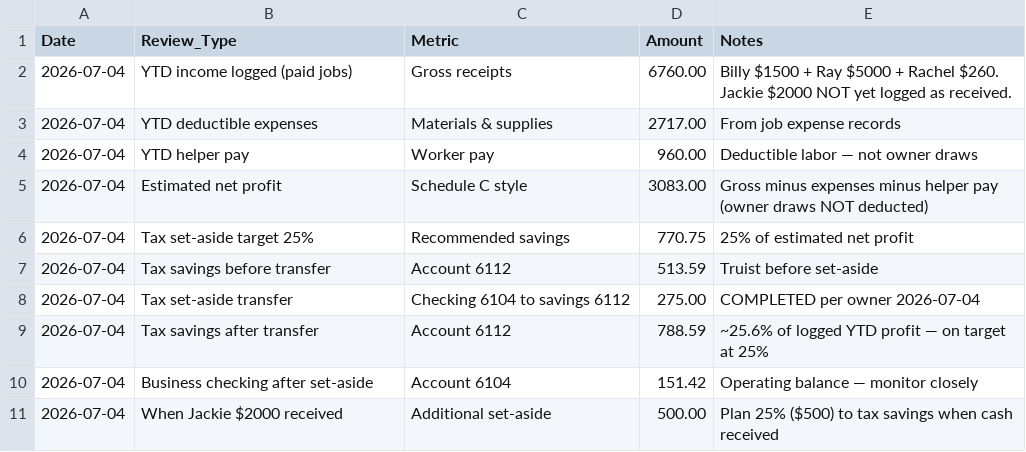
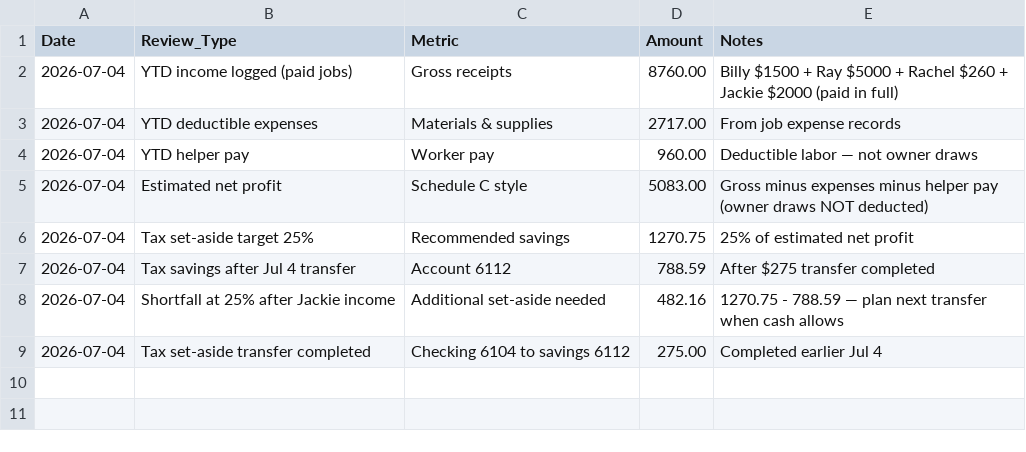
Before and after one commit to s4aterkillsx29/J-and-R-construction-management, a CSV file: scripts/templates/dropbox_workspace/04_FINANCIAL_TRACKING/Setaside_Review/Setaside_Review_2026-07-04.csv, drawn as a sheet.

```diff
--- a/scripts/templates/dropbox_workspace/04_FINANCIAL_TRACKING/Setaside_Review/Setaside_Review_2026-07-04.csv
+++ b/scripts/templates/dropbox_workspace/04_FINANCIAL_TRACKING/Setaside_Review/Setaside_Review_2026-07-04.csv
@@ -1,11 +1,9 @@
 Date,Review_Type,Metric,Amount,Notes
-2026-07-04,YTD income logged (paid jobs),Gross receipts,6760.00,"Billy $1500 + Ray $5000 + Rachel $260. Jackie $2000 NOT yet logged as received."
+2026-07-04,YTD income logged (paid jobs),Gross receipts,8760.00,"Billy $1500 + Ray $5000 + Rachel $260 + Jackie $2000 (paid in full)"
 2026-07-04,YTD deductible expenses,Materials & supplies,2717.00,From job expense records
 2026-07-04,YTD helper pay,Worker pay,960.00,Deductible labor — not owner draws
-2026-07-04,Estimated net profit,Schedule C style,3083.00,Gross minus expenses minus helper pay (owner draws NOT deducted)
-2026-07-04,Tax set-aside target 25%,Recommended savings,770.75,25% of estimated net profit
-2026-07-04,Tax savings before transfer,Account 6112,513.59,Truist before set-aside
-2026-07-04,Tax set-aside transfer,Checking 6104 to savings 6112,275.00,COMPLETED per owner 2026-07-04
-2026-07-04,Tax savings after transfer,Account 6112,788.59,~25.6% of logged YTD profit — on target at 25%
-2026-07-04,Business checking after set-aside,Account 6104,151.42,Operating balance — monitor closely
-2026-07-04,When Jackie $2000 received,Additional set-aside,500.00,Plan 25% ($500) to tax savings when cash received
+2026-07-04,Estimated net profit,Schedule C style,5083.00,Gross minus expenses minus helper pay (owner draws NOT deducted)
+2026-07-04,Tax set-aside target 25%,Recommended savings,1270.75,25% of estimated net profit
+2026-07-04,Tax savings after Jul 4 transfer,Account 6112,788.59,After $275 transfer completed
+2026-07-04,Shortfall at 25% after Jackie income,Additional set-aside needed,482.16,1270.75 - 788.59 — plan next transfer when cash allows
+2026-07-04,Tax set-aside transfer completed,Checking 6104 to savings 6112,275.00,Completed earlier Jul 4
```
Also changed, not shown: scripts/templates/dropbox_workspace/08_Admin_Standards/JRC_JOB_RELATION_REGISTER.csv, 6 other files.
